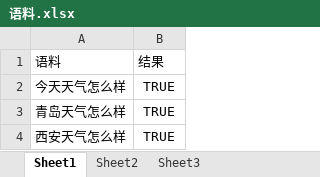
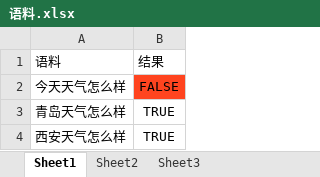
Before and after one commit to WeiWei1992/Speech_merge, an Excel workbook: 语料.xlsx, sheet Sheet1, drawn as a sheet; values as stored, in another font and other column widths than the file's, no borders; the diff names each change by its address in the sheet, - before the commit and + after, or states it on an @@ line.

```diff
--- a/语料.xlsx (sheet Sheet1)
+++ b/语料.xlsx (sheet Sheet1)
-B2: TRUE
+B2: FALSE
-B2 fill: none
+B2 fill: #FF441F
```
Also changed, not shown: 32 other files.
